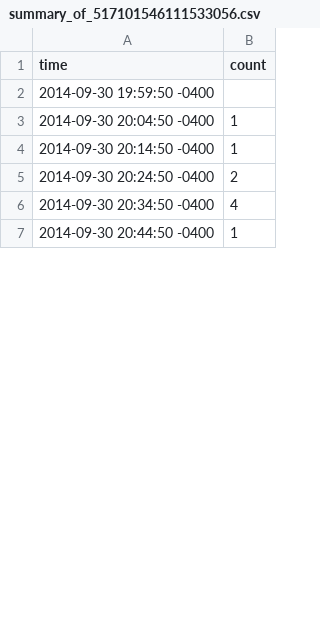
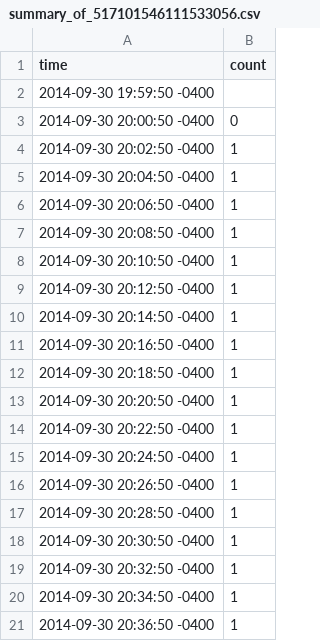
Before and after one commit to d6u/inst737-milestone1, a CSV file: summary_of_517101546111533056.csv, drawn as a sheet; only a part is shown; the shorter side is filled out with more unchanged rows; the diff covers the shown part only.

Commit message:
Change time interval to 2min

```diff
--- a/summary_of_517101546111533056.csv
+++ b/summary_of_517101546111533056.csv
@@ -2,5 +2,20 @@ time,count
 2014-09-30 19:59:50 -0400,
+2014-09-30 20:00:50 -0400,0
+2014-09-30 20:02:50 -0400,1
 2014-09-30 20:04:50 -0400,1
+2014-09-30 20:06:50 -0400,1
+2014-09-30 20:08:50 -0400,1
+2014-09-30 20:10:50 -0400,1
+2014-09-30 20:12:50 -0400,1
 2014-09-30 20:14:50 -0400,1
-2014-09-30 20:24:50 -0400,2
-2014-09-30 20:34:50 -0400,4
+2014-09-30 20:16:50 -0400,1
+2014-09-30 20:18:50 -0400,1
+2014-09-30 20:20:50 -0400,1
+2014-09-30 20:22:50 -0400,1
+2014-09-30 20:24:50 -0400,1
+2014-09-30 20:26:50 -0400,1
+2014-09-30 20:28:50 -0400,1
+2014-09-30 20:30:50 -0400,1
+2014-09-30 20:32:50 -0400,1
+2014-09-30 20:34:50 -0400,1
+2014-09-30 20:36:50 -0400,1
```
Also changed, not shown: 43 added rows, 35 removed rows and 7 edited cells elsewhere in this file, summary_of_517101437713932289.csv, summary_of_517101561269723137.csv, 5 other files.
